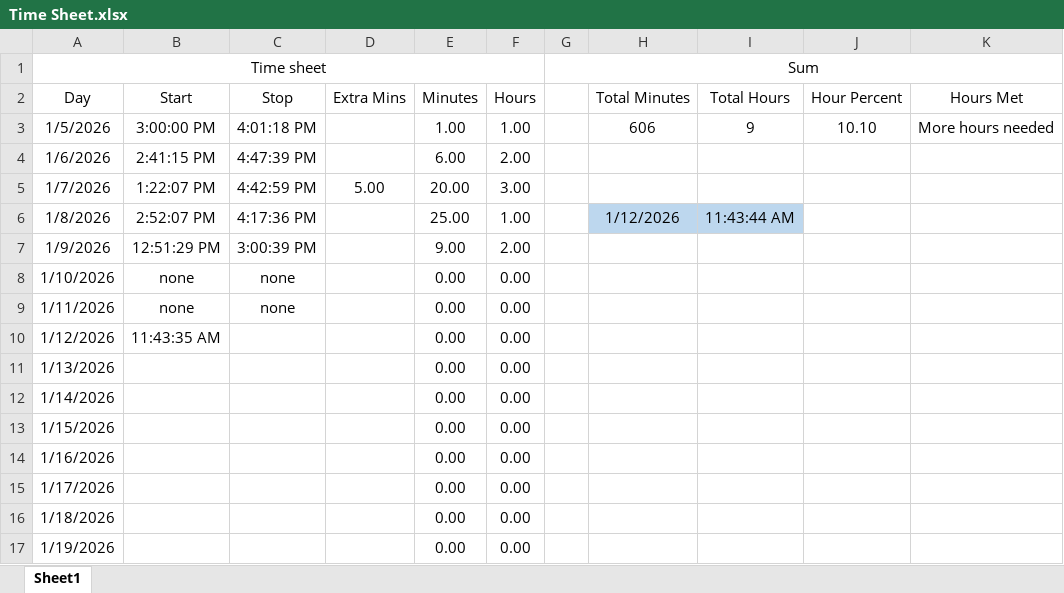
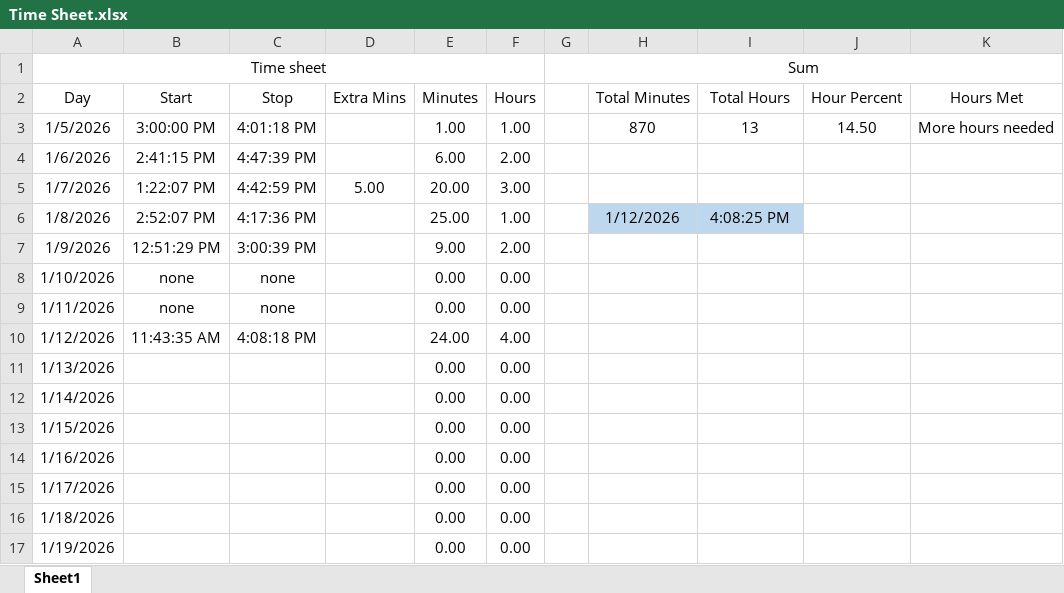
Before and after one commit to supertrey2004/Secure-Multi-Layer-Network-Project---Capstone, an Excel workbook: Baseline_docs/Time Sheet.xlsx, sheet Sheet1, drawn as a sheet; only a part is shown; values as stored, in another font and other column widths than the file's, no borders; table styles not drawn; the diff names each change by its address in the sheet, - before the commit and + after, or states it on an @@ line.

```diff
--- a/Baseline_docs/Time Sheet.xlsx (sheet Sheet1)
+++ b/Baseline_docs/Time Sheet.xlsx (sheet Sheet1)
-H3: 606
+H3: 870
-I3: 9
+I3: 13
-J3: 10.10
+J3: 14.50
-I6: 11:43:44 AM
+I6: 4:08:25 PM
-C10: (empty)
+C10: 4:08:18 PM
-E10: 0.00
+E10: 24.00
-F10: 0.00
+F10: 4.00
```
Also changed, not shown: 1 other file.
